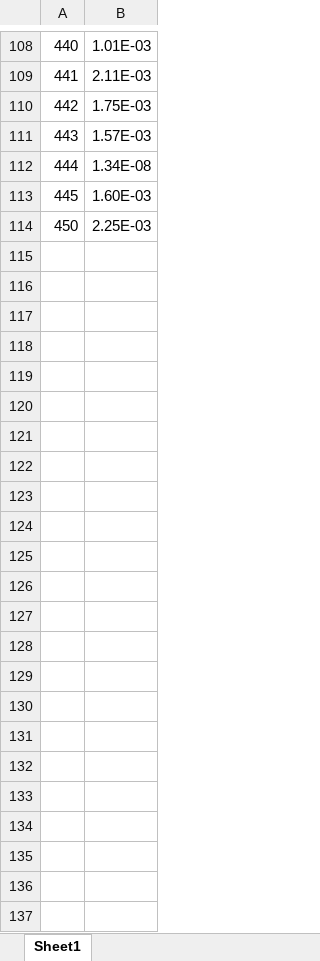
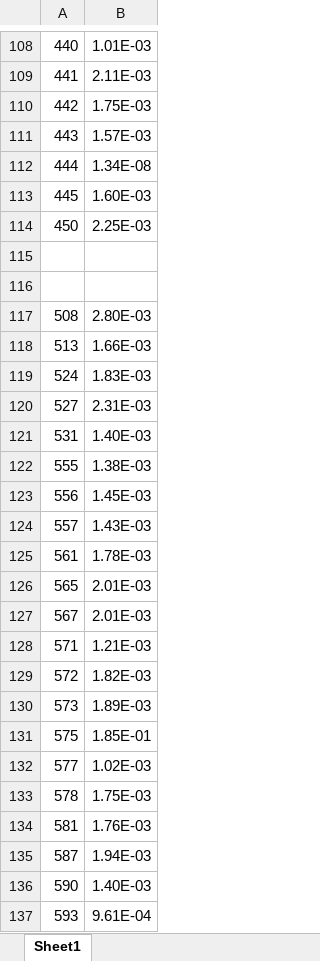
Before and after one commit to EitanKay/LabB1-Brownian-motion, an Excel workbook: Data/Week_2/Radii.xlsx, sheet Sheet1, drawn as a sheet; only a part is shown, gaps mark what is left out; values as stored, in another font and other column widths than the file's, no borders; the diff names each change by its address in the sheet, - before the commit and + after, or states it on an @@ line.

Commit message:
fixed data

```diff
--- a/Data/Week_2/Radii.xlsx (sheet Sheet1)
+++ b/Data/Week_2/Radii.xlsx (sheet Sheet1)
+row 115: (empty)
+row 116: (empty)
+row 117: 508 | 2.80E-03
+row 118: 513 | 1.66E-03
+row 119: 524 | 1.83E-03
+row 120: 527 | 2.31E-03
+row 121: 531 | 1.40E-03
+row 122: 555 | 1.38E-03
+row 123: 556 | 1.45E-03
+row 124: 557 | 1.43E-03
+row 125: 561 | 1.78E-03
+row 126: 565 | 2.01E-03
+row 127: 567 | 2.01E-03
+row 128: 571 | 1.21E-03
+row 129: 572 | 1.82E-03
+row 130: 573 | 1.89E-03
+row 131: 575 | 1.85E-01
+row 132: 577 | 1.02E-03
+row 133: 578 | 1.75E-03
+row 134: 581 | 1.76E-03
+row 135: 587 | 1.94E-03
+row 136: 590 | 1.40E-03
+row 137: 593 | 9.61E-04
```
Also changed, not shown: 2 other files.
